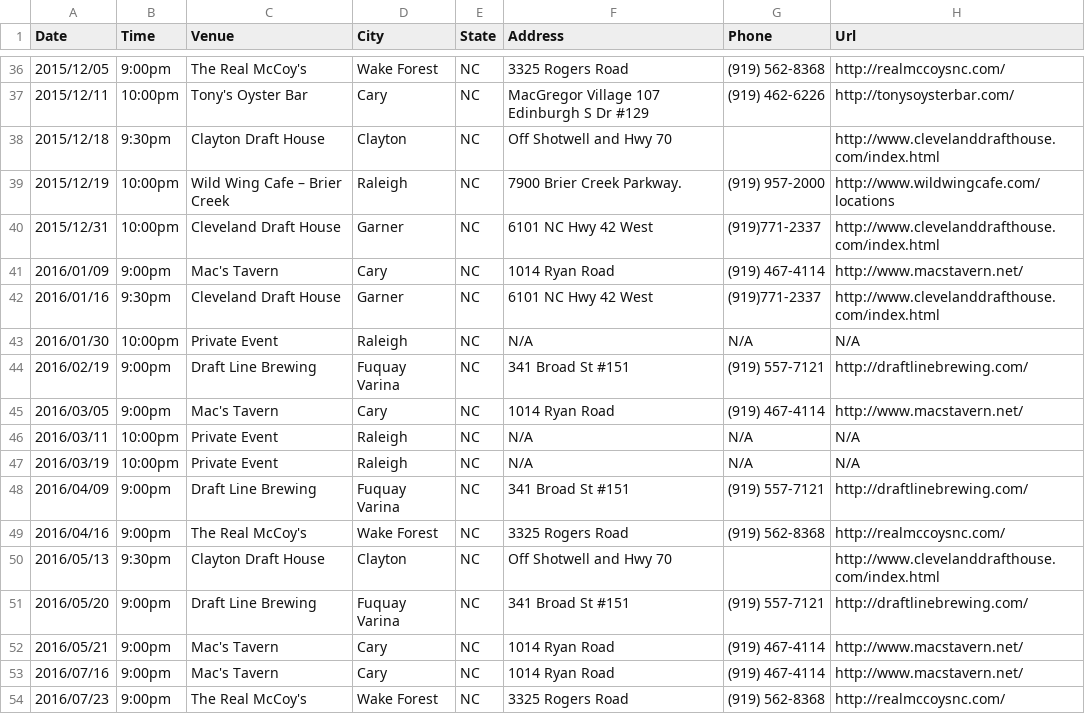
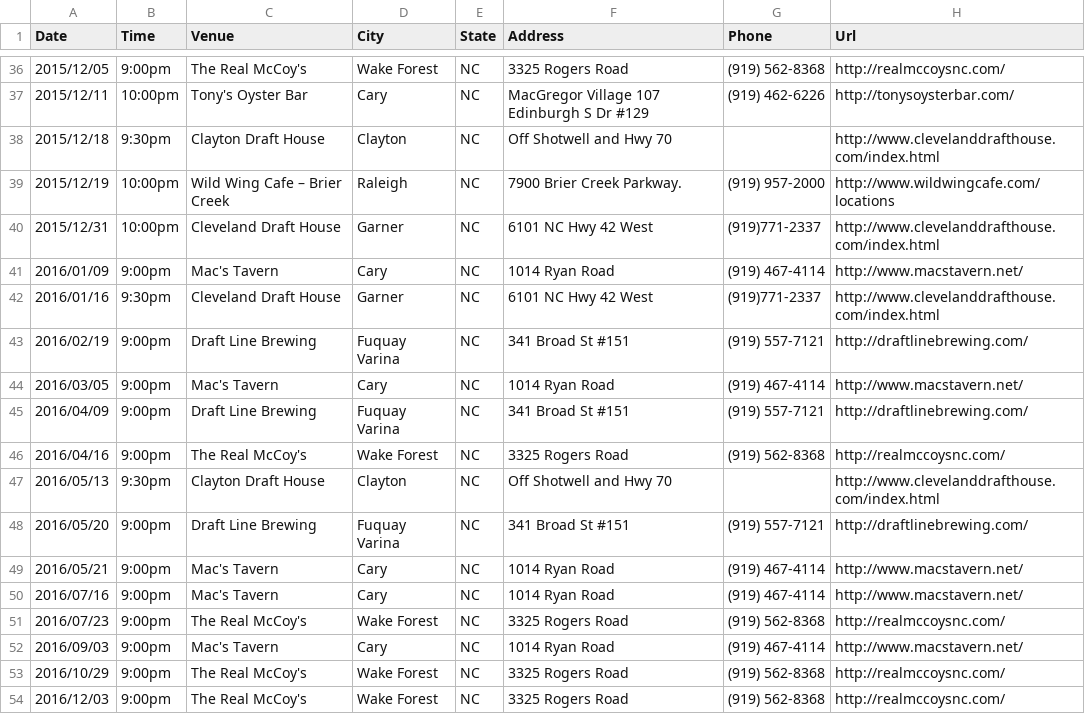
Before and after one commit to teamolympusgames/redlinenc, a CSV file: _data/shows.csv, drawn as a sheet; only a part is shown, gaps mark what is left out; the shorter side is filled out with more unchanged rows; the diff names each change by its address in the sheet, - before the commit and + after, or states it on an @@ line.

Commit message:
Update shows.csv

```diff
--- a/_data/shows.csv
+++ b/_data/shows.csv
-row 43: 2016/01/30 | 10:00pm | Private Event | Raleigh | NC | N/A | N/A | N/A
-row 46: 2016/03/11 | 10:00pm | Private Event | Raleigh | NC | N/A | N/A | N/A
-row 47: 2016/03/19 | 10:00pm | Private Event | Raleigh | NC | N/A | N/A | N/A
```
